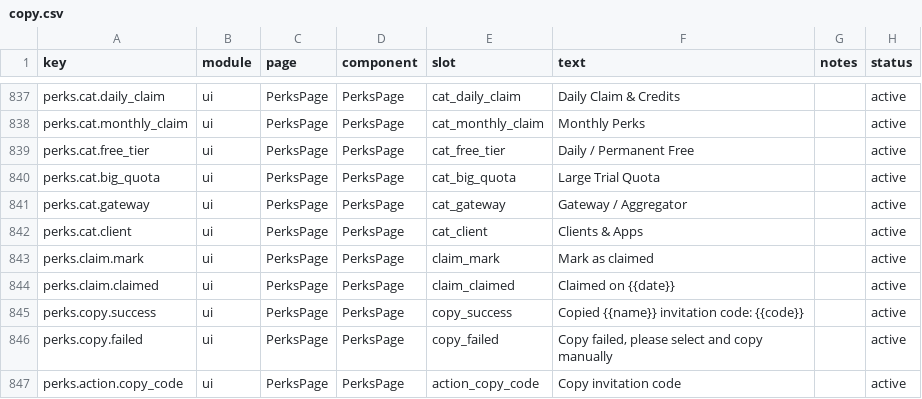
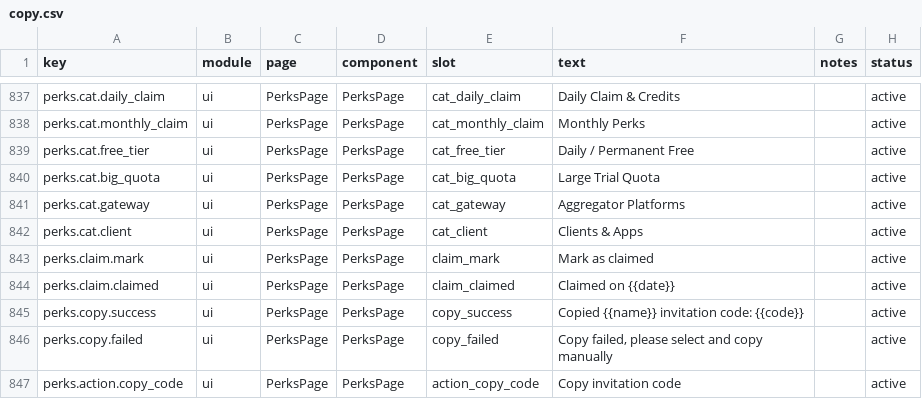
Before and after one commit to 01UNCLEDOG01/TokenTracker-Plus, a CSV file: dashboard/src/content/copy.csv, drawn as a sheet; only a part is shown, gaps mark what is left out.

```diff
--- a/dashboard/src/content/copy.csv
+++ b/dashboard/src/content/copy.csv
@@ -840,3 +840,3 @@ perks.cat.free_tier,ui,PerksPage,PerksPage,cat_free_tier,"Daily / Permanent Free
 perks.cat.big_quota,ui,PerksPage,PerksPage,cat_big_quota,"Large Trial Quota",,active
-perks.cat.gateway,ui,PerksPage,PerksPage,cat_gateway,"Gateway / Aggregator",,active
+perks.cat.gateway,ui,PerksPage,PerksPage,cat_gateway,"Aggregator Platforms",,active
 perks.cat.client,ui,PerksPage,PerksPage,cat_client,"Clients & Apps",,active
```
Also changed, not shown: 3 other files.
